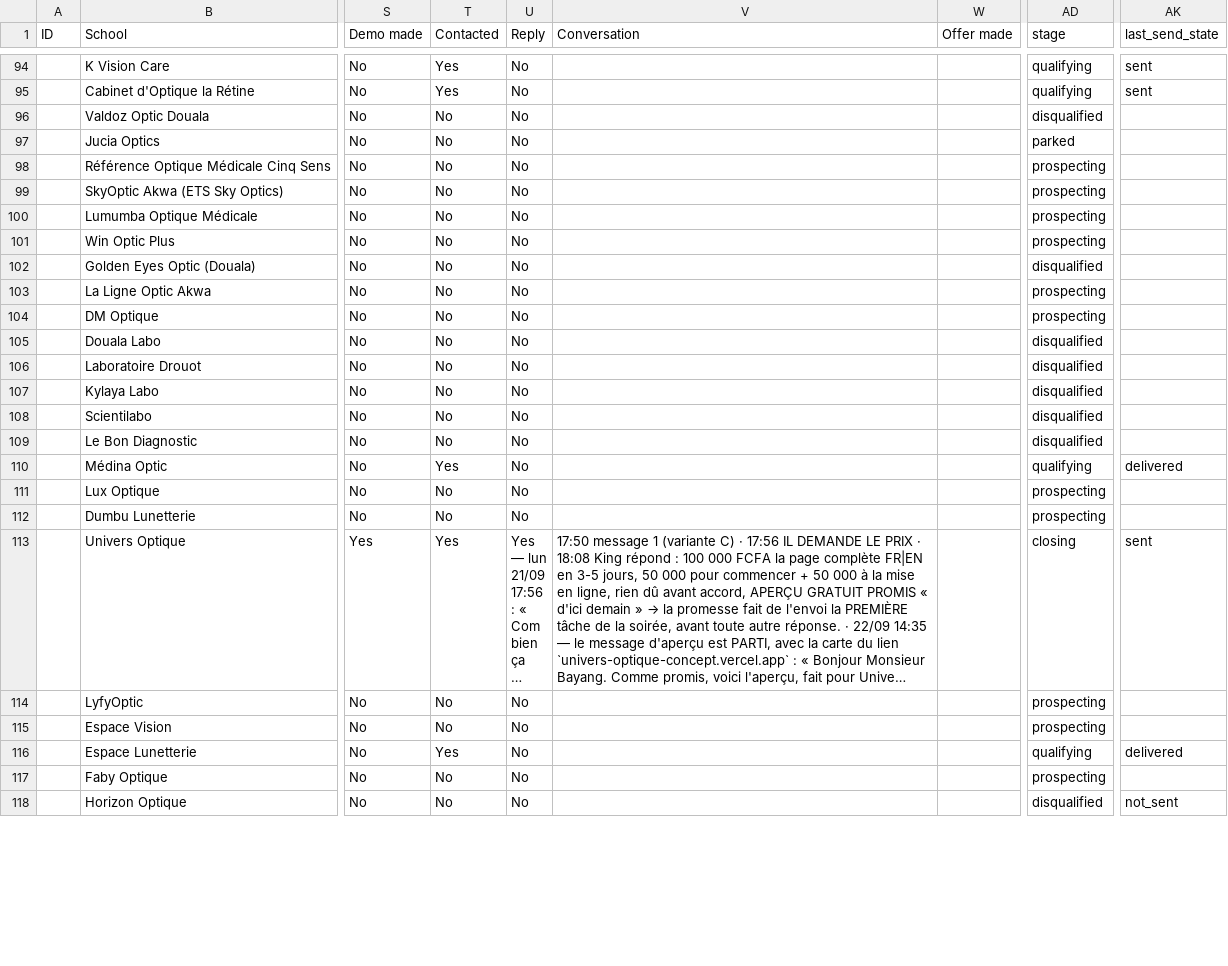
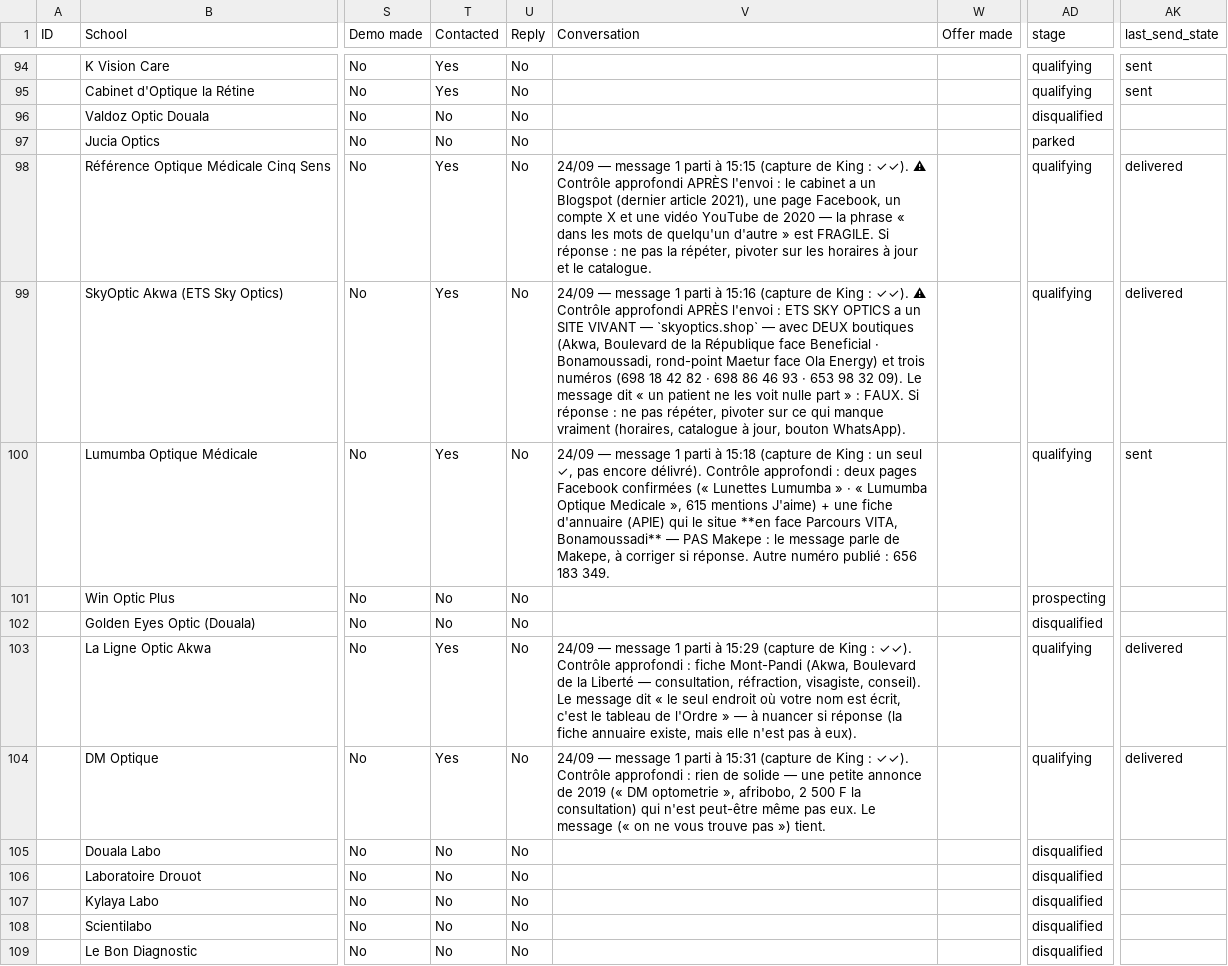
Before and after one commit to AKWOKING/AMK, a CSV file: leads/CRM.csv, drawn as a sheet; only a part is shown, gaps mark what is left out; the shorter side is filled out with more unchanged rows; long unchanged cells end in …; the diff names each change by its address in the sheet, - before the commit and + after, or states it on an @@ line.

Commit message:
Lot 4 envoyé (5 opticiens) + règle du contrôle approfondi sur chaque prospect
- ENVOI_2409_4 : les cinq passent Contacted=Yes / qualifying / delivered (Lumumba sent)
- MESSAGES §5 · RESEARCH-STANDARD §8c · PRE-FLIGHT §1c : la règle de King (24/09)
- lot 4 : encadré ENVOYÉE 15:15→15:31 + §12 contrôle approfondi des cinq (fragilités)
- Activity-Log : les cinq partis, la règle, ce que le contrôle a trouvé

Co-authored-by: arena-agent <297053741+arena-agent@users.noreply.github.com>

```diff
--- a/leads/CRM.csv
+++ b/leads/CRM.csv
-T98:T100 (Contacted): No
+T98:T100 (Contacted): Yes
-V98 (Conversation): (empty)
+V98 (Conversation): 24/09 — message 1 parti à 15:15 (capture de King : ✓✓). ⚠ Contrôle approfondi APRÈS l'envoi : le cabinet a un Blogspot (dernier article 2021), une page Facebook, un compte X et une vidéo YouTube de 2020 — la phrase « dans les mots de quelqu'un d'autre » est FRAGILE. Si réponse : ne pas la répéter, pivoter sur les horaires à jour et le catalogue.
-AD98:AD100 (stage): prospecting
+AD98:AD100 (stage): qualifying
-AK98:AK99 (last_send_state): (empty)
+AK98:AK99 (last_send_state): delivered
-V99 (Conversation): (empty)
+V99 (Conversation): 24/09 — message 1 parti à 15:16 (capture de King : ✓✓). ⚠ Contrôle approfondi APRÈS l'envoi : ETS SKY OPTICS a un SITE VIVANT — `skyoptics.shop` — avec DEUX boutiques (Akwa, Boulevard de la République face Beneficial · Bonamoussadi, rond-point Maetur face Ola Energy) et trois numéros (698 18 42 82 · 698 86 46 93 · 653 98 32 09). Le message dit « un patient ne les voit nulle part » : FAUX. Si réponse : ne pas répéter, pivoter sur ce qui manque vraiment (horaires, catalogue à jour, bouton WhatsApp).
-V100 (Conversation): (empty)
+V100 (Conversation): 24/09 — message 1 parti à 15:18 (capture de King : un seul ✓, pas encore délivré). Contrôle approfondi : deux pages Facebook confirmées (« Lunettes Lumumba » · « Lumumba Optique Medicale », 615 mentions J'aime) + une fiche d'annuaire (APIE) qui le situe **en face Parcours VITA, Bonamoussadi** — PAS Makepe : le message parle de Makepe, à corriger si réponse. Autre numéro publié : 656 183 349.
-AK100 (last_send_state): (empty)
+AK100 (last_send_state): sent
-T103:T104 (Contacted): No
+T103:T104 (Contacted): Yes
-V103 (Conversation): (empty)
+V103 (Conversation): 24/09 — message 1 parti à 15:29 (capture de King : ✓✓). Contrôle approfondi : fiche Mont-Pandi (Akwa, Boulevard de la Liberté — consultation, réfraction, visagiste, conseil). Le message dit « le seul endroit où votre nom est écrit, c'est le tableau de l'Ordre » — à nuancer si réponse (la fiche annuaire existe, mais elle n'est pas à eux).
-AD103:AD104 (stage): prospecting
+AD103:AD104 (stage): qualifying
-AK103:AK104 (last_send_state): (empty)
+AK103:AK104 (last_send_state): delivered
-V104 (Conversation): (empty)
+V104 (Conversation): 24/09 — message 1 parti à 15:31 (capture de King : ✓✓). Contrôle approfondi : rien de solide — une petite annonce de 2019 (« DM optometrie », afribobo, 2 500 F la consultation) qui n'est peut-être même pas eux. Le message (« on ne vous trouve pas ») tient.
```
Also changed, not shown: 16 other files.
